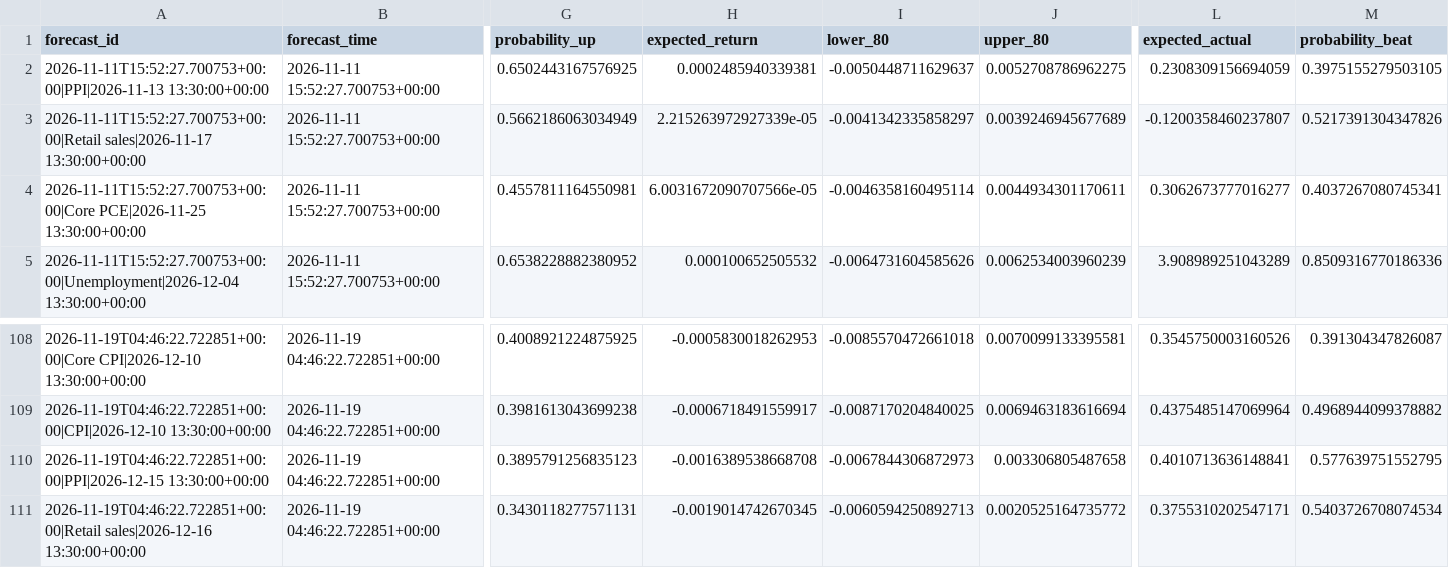
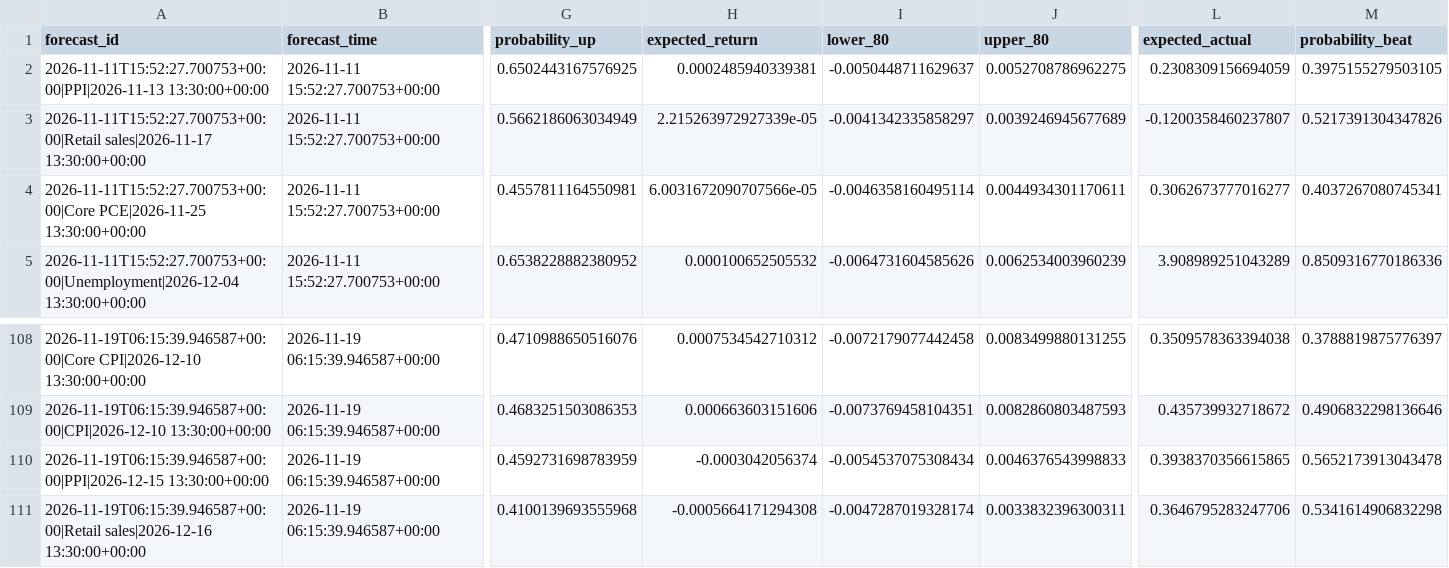
Before and after one commit to nkrabby/gold-news-model, a CSV file: outputs/forecast_log.csv, drawn as a sheet; only a part is shown, gaps mark what is left out; the diff covers the shown part only; the diff names each change by its address in the sheet, - before the commit and + after, or states it on an @@ line.

```diff
--- a/outputs/forecast_log.csv
+++ b/outputs/forecast_log.csv
-A108 (forecast_id): 2026-11-19T04:46:22.722851+00:00|Core CPI|2026-12-10 13:30:00+00:00
+A108 (forecast_id): 2026-11-19T06:15:39.946587+00:00|Core CPI|2026-12-10 13:30:00+00:00
-B108:B111 (forecast_time): 2026-11-19 04:46:22.722851+00:00
+B108:B111 (forecast_time): 2026-11-19 06:15:39.946587+00:00
-G108 (probability_up): 0.4008921224875925
+G108 (probability_up): 0.4710988650516076
-H108 (expected_return): -0.0005830018262953
+H108 (expected_return): 0.0007534542710312
-I108 (lower_80): -0.0085570472661018
+I108 (lower_80): -0.0072179077442458
-J108 (upper_80): 0.0070099133395581
+J108 (upper_80): 0.0083499880131255
-L108 (expected_actual): 0.3545750003160526
+L108 (expected_actual): 0.3509578363394038
-M108 (probability_beat): 0.391304347826087
+M108 (probability_beat): 0.3788819875776397
-A109 (forecast_id): 2026-11-19T04:46:22.722851+00:00|CPI|2026-12-10 13:30:00+00:00
+A109 (forecast_id): 2026-11-19T06:15:39.946587+00:00|CPI|2026-12-10 13:30:00+00:00
-G109 (probability_up): 0.3981613043699238
+G109 (probability_up): 0.4683251503086353
-H109 (expected_return): -0.0006718491559917
+H109 (expected_return): 0.000663603151606
-I109 (lower_80): -0.0087170204840025
+I109 (lower_80): -0.0073769458104351
-J109 (upper_80): 0.0069463183616694
+J109 (upper_80): 0.0082860803487593
-L109 (expected_actual): 0.4375485147069964
+L109 (expected_actual): 0.435739932718672
-M109 (probability_beat): 0.4968944099378882
+M109 (probability_beat): 0.4906832298136646
-A110 (forecast_id): 2026-11-19T04:46:22.722851+00:00|PPI|2026-12-15 13:30:00+00:00
+A110 (forecast_id): 2026-11-19T06:15:39.946587+00:00|PPI|2026-12-15 13:30:00+00:00
-G110 (probability_up): 0.3895791256835123
+G110 (probability_up): 0.4592731698783959
-H110 (expected_return): -0.0016389538668708
+H110 (expected_return): -0.0003042056374
-I110 (lower_80): -0.0067844306872973
+I110 (lower_80): -0.0054537075308434
-J110 (upper_80): 0.003306805487658
+J110 (upper_80): 0.0046376543998833
-L110 (expected_actual): 0.4010713636148841
+L110 (expected_actual): 0.3938370356615865
-M110 (probability_beat): 0.577639751552795
+M110 (probability_beat): 0.5652173913043478
-A111 (forecast_id): 2026-11-19T04:46:22.722851+00:00|Retail sales|2026-12-16 13:30:00+00:00
+A111 (forecast_id): 2026-11-19T06:15:39.946587+00:00|Retail sales|2026-12-16 13:30:00+00:00
-G111 (probability_up): 0.3430118277571131
+G111 (probability_up): 0.4100139693555968
-H111 (expected_return): -0.0019014742670345
+H111 (expected_return): -0.0005664171294308
-I111 (lower_80): -0.0060594250892713
+I111 (lower_80): -0.0047287019328174
-J111 (upper_80): 0.0020525164735772
+J111 (upper_80): 0.0033832396300311
-L111 (expected_actual): 0.3755310202547171
+L111 (expected_actual): 0.3646795283247706
-M111 (probability_beat): 0.5403726708074534
+M111 (probability_beat): 0.5341614906832298
```
Also changed, not shown: 74 edited cells elsewhere in this file, 2 other files.
